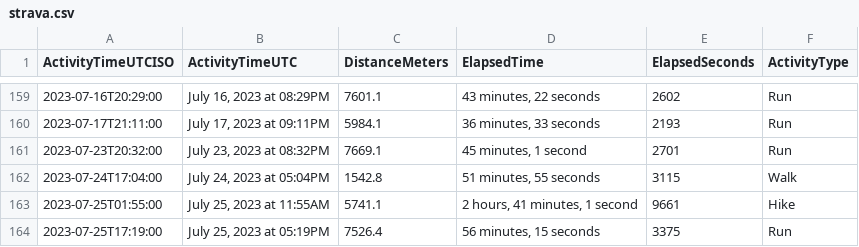
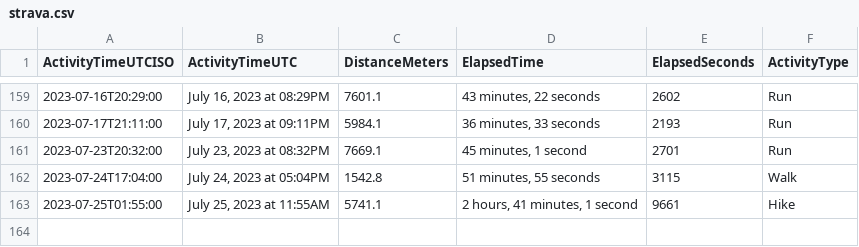
Before and after one commit to casassg/stats, a CSV file: strava.csv, drawn as a sheet; only a part is shown, gaps mark what is left out; the diff names each change by its address in the sheet, - before the commit and + after, or states it on an @@ line.

Commit message:
Flat: latest data (2023-07-25T16:41:07.942Z) {   "date": "2023-07-25T16:41:07.942Z",   "files": [     {       "name": "strava.csv",       "deltaBytes": -89,       "source": "https://docs.google.com/spreadsheets/d/1hQwF3sVDmqJ9rjAku9TIGDjpqrkhtO1QUyvLb5d2QFc/export?format=csv&gid=1980723697"     }   ] }

```diff
--- a/strava.csv
+++ b/strava.csv
-row 164: 2023-07-25T17:19:00 | July 25, 2023 at 05:19PM | 7526.4 | 56 minutes, 15 seconds | 3375 | Run
```
